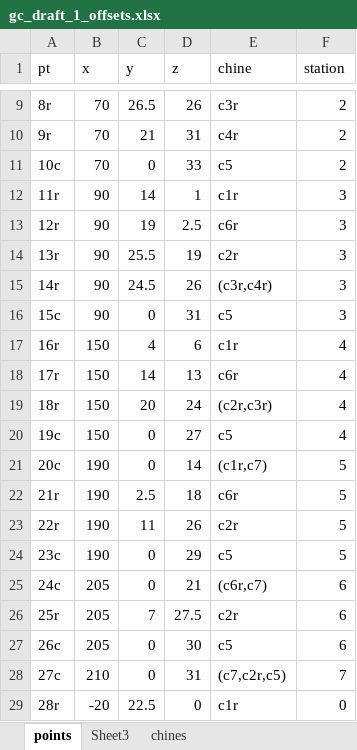
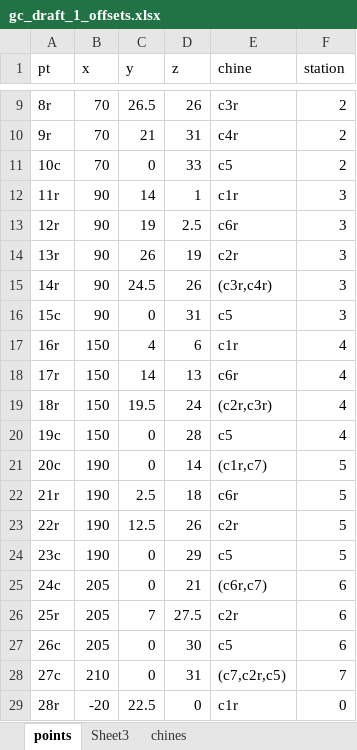
Before and after one commit to cossatot/grand_canyon_boat, an Excel workbook: draft1/gc_draft_1_offsets.xlsx, sheet points, drawn as a sheet; only a part is shown, gaps mark what is left out; values as stored, in another font and other column widths than the file's, no borders; the diff covers the shown part only; the diff names each change by its address in the sheet, - before the commit and + after, or states it on an @@ line.

```diff
--- a/draft1/gc_draft_1_offsets.xlsx (sheet points)
+++ b/draft1/gc_draft_1_offsets.xlsx (sheet points)
-C14 (y): 25.5
+C14 (y): 26
-C19 (y): 20
+C19 (y): 19.5
-D20 (z): 27
+D20 (z): 28
-C23 (y): 11
+C23 (y): 12.5
```
Also changed, not shown: 23 edited cells elsewhere in this sheet, 2 other files.
